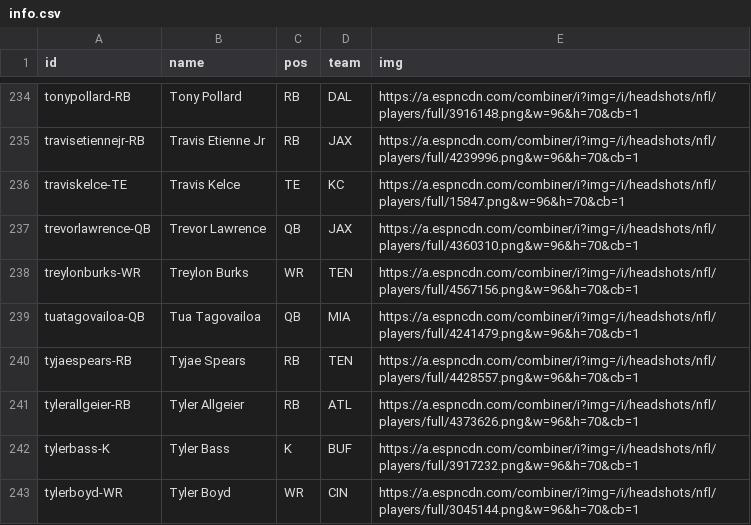
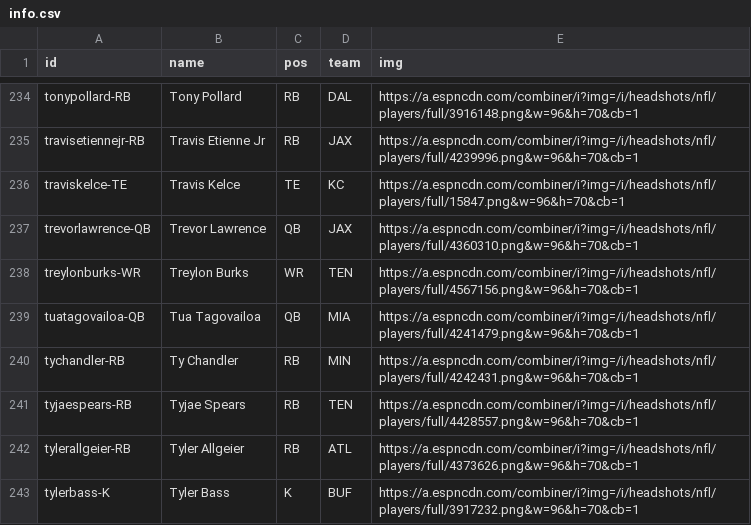
Before and after one commit to jackarnold84/fantasy-forecaster, a CSV file: data/football-2023/players/info.csv, drawn as a sheet; only a part is shown, gaps mark what is left out; the shorter side is filled out with more unchanged rows; the diff names each change by its address in the sheet, - before the commit and + after, or states it on an @@ line.

```diff
--- a/data/football-2023/players/info.csv
+++ b/data/football-2023/players/info.csv
+row 240: tychandler-RB | Ty Chandler | RB | MIN | https://a.espncdn.com/combiner/i?img=/i/headshots/nfl/players/full/4242431.png&w=96&h=70&cb=1
```
Also changed, not shown: data/football-2023/leagues/purdue/members.csv, data/football-2023/leagues/purdue/rosters.csv, 10 other files.
